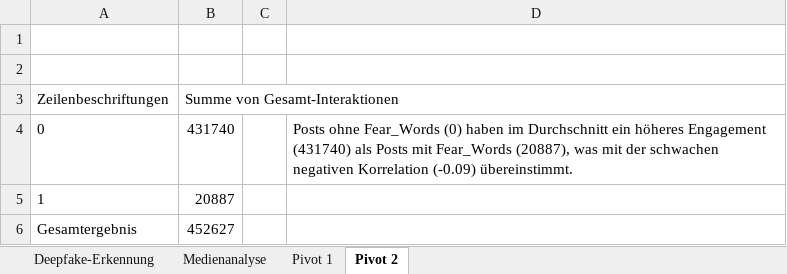
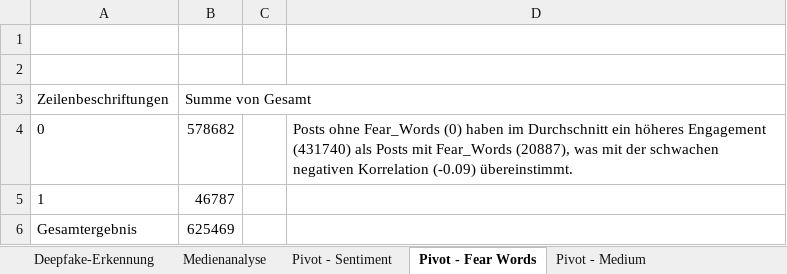
Before and after one commit to waldman0/AFW, an Excel workbook: Medienanalyse/Auswertung KI&Fake News.xlsx, sheet Pivot - Fear Words, drawn as a sheet; values as stored, in another font and other column widths than the file's, no borders; the diff names each change by its address in the sheet, - before the commit and + after, or states it on an @@ line.

```diff
--- a/Medienanalyse/Auswertung KI&Fake News.xlsx (sheet Pivot - Fear Words)
+++ b/Medienanalyse/Auswertung KI&Fake News.xlsx (sheet Pivot - Fear Words)
-sheet tab: Pivot 1
+sheet tab: Pivot - Sentiment
-sheet tab: Pivot 2
+sheet tab: Pivot - Fear Words
+sheet tab: Pivot - Medium
-B3: Summe von Gesamt-Interaktionen
+B3: Summe von Gesamt
-B4 (Summe von Gesamt): 431740
+B4 (Summe von Gesamt): 578682
-B5 (Summe von Gesamt): 20887
+B5 (Summe von Gesamt): 46787
-B6 (Summe von Gesamt): 452627
+B6 (Summe von Gesamt): 625469
```
Also changed, not shown: sheet Medienanalyse, sheet Pivot - Sentiment, other sheet tabs, formulas that keep their value, charts or pictures, 3 other files.
